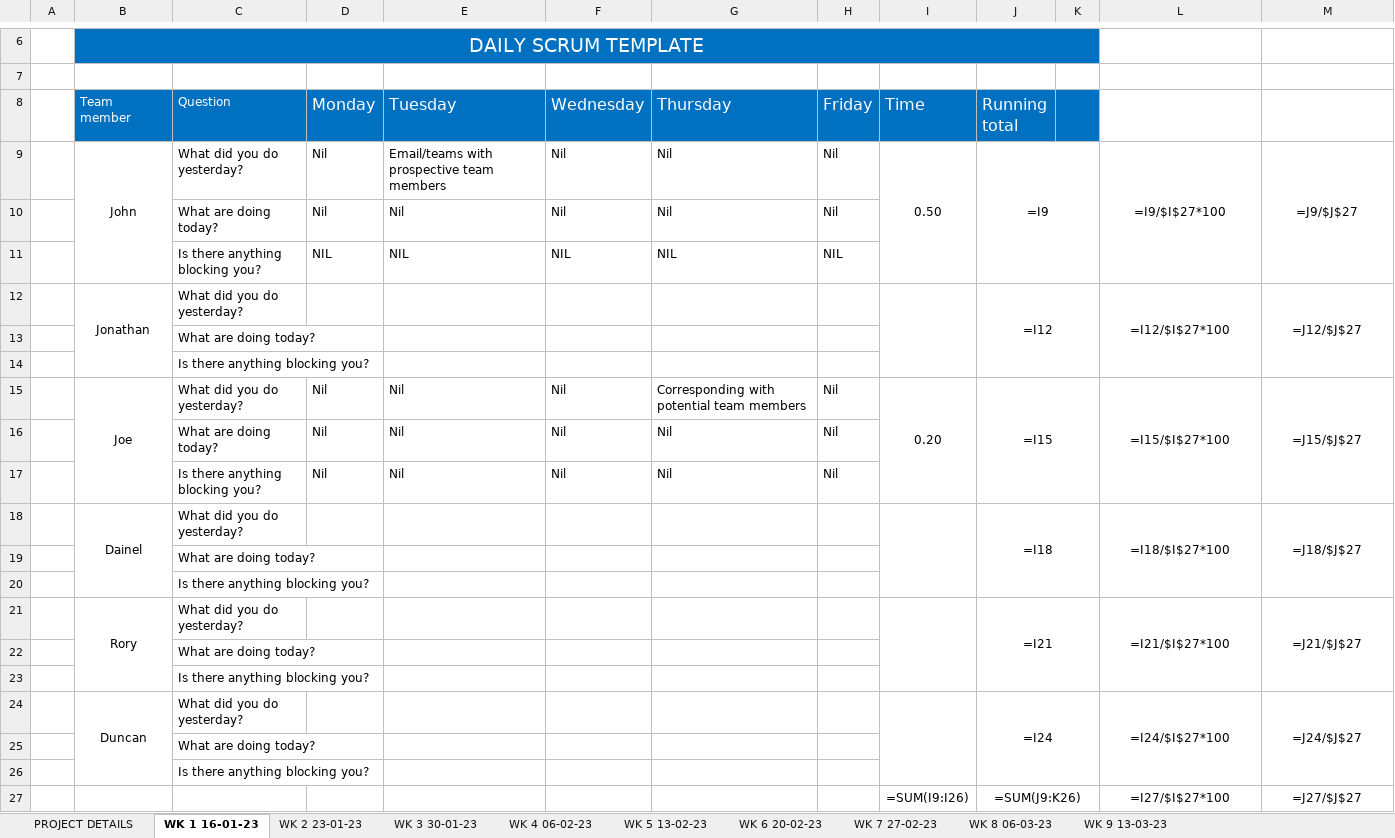
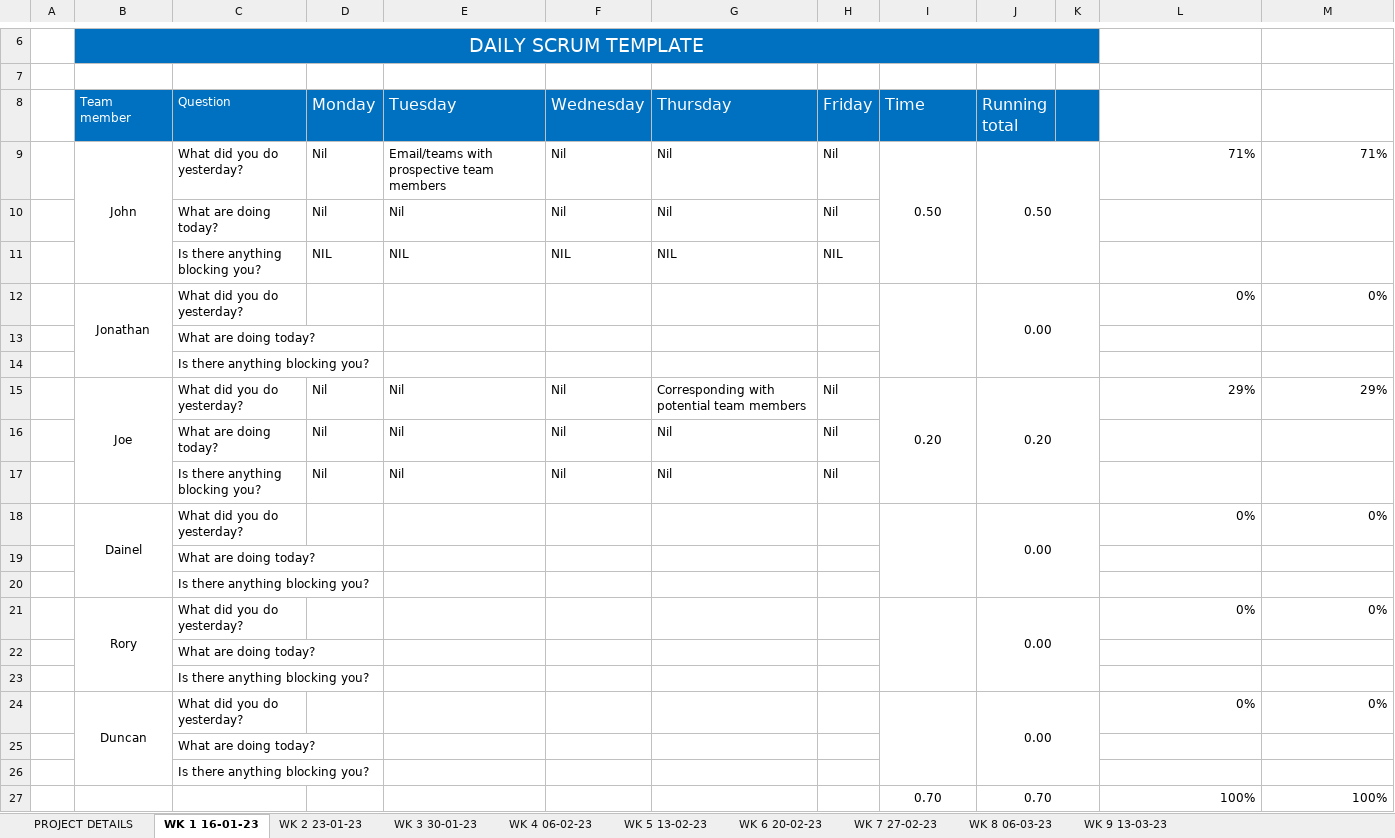
Before and after one commit to JBLACK2889/MENS-SHED-SOC09109, an Excel workbook: Documentation/daily-scrum-meeting.xlsx, sheet WK 1 16-01-23, drawn as a sheet; only a part is shown, gaps mark what is left out; values as stored, in another font and other column widths than the file's, no borders; formulas without a stored value are shown as written; removed rows and columns are numbered as before the commit, all else as after; the diff names each change by its address in the sheet, - before the commit and + after, or states it on an @@ line.

```diff
--- a/Documentation/daily-scrum-meeting.xlsx (sheet WK 1 16-01-23)
+++ b/Documentation/daily-scrum-meeting.xlsx (sheet WK 1 16-01-23)
-J9 (Running total): =I9
+J9 (Running total): 0.50
-L9: =I9/$I$27*100
+L9: 71%
-L9:M9 alignment: center
+L9:M9 alignment: right
-L9:L11 merged
-M9: =J9/$J$27
+M9: 71%
-M9:M11 merged
-row 12:  | Jonathan | What did you do yesterday? |  |  |  |  |  |  | =I12 |  | =I12/$I$27*100 | =J12/$J$27
+row 12:  | Jonathan | What did you do yesterday? |  |  |  |  |  |  | 0.00 |  | 0% | 0%
-J15 (Running total): =I15
+J15 (Running total): 0.20
-L15: =I15/$I$27*100
+L15: 29%
-L15:M15 alignment: center
+L15:M15 alignment: right
-L15:L17 merged
-M15: =J15/$J$27
+M15: 29%
-M15:M17 merged
-row 18:  | Dainel | What did you do yesterday? |  |  |  |  |  |  | =I18 |  | =I18/$I$27*100 | =J18/$J$27
+row 18:  | Dainel | What did you do yesterday? |  |  |  |  |  |  | 0.00 |  | 0% | 0%
-row 21:  | Rory | What did you do yesterday? |  |  |  |  |  |  | =I21 |  | =I21/$I$27*100 | =J21/$J$27
+row 21:  | Rory | What did you do yesterday? |  |  |  |  |  |  | 0.00 |  | 0% | 0%
-row 24:  | Duncan | What did you do yesterday? |  |  |  |  |  |  | =I24 |  | =I24/$I$27*100 | =J24/$J$27
+row 24:  | Duncan | What did you do yesterday? |  |  |  |  |  |  | 0.00 |  | 0% | 0%
-row 27:  |  |  |  |  |  |  |  | =SUM(I9:I26) | =SUM(J9:K26) |  | =I27/$I$27*100 | =J27/$J$27
+row 27:  |  |  |  |  |  |  |  | 0.70 | 0.70 |  | 100% | 100%
```
Also changed, not shown: sheet WK 6 20-02-23, sheet WK 7 27-02-23, sheet WK 8 06-03-23, sheet WK 2 23-01-23, sheet WK 3 30-01-23, sheet WK 5 13-02-23, 2 more sheets, Documentation/Contribution.xlsx, 2 other files.
